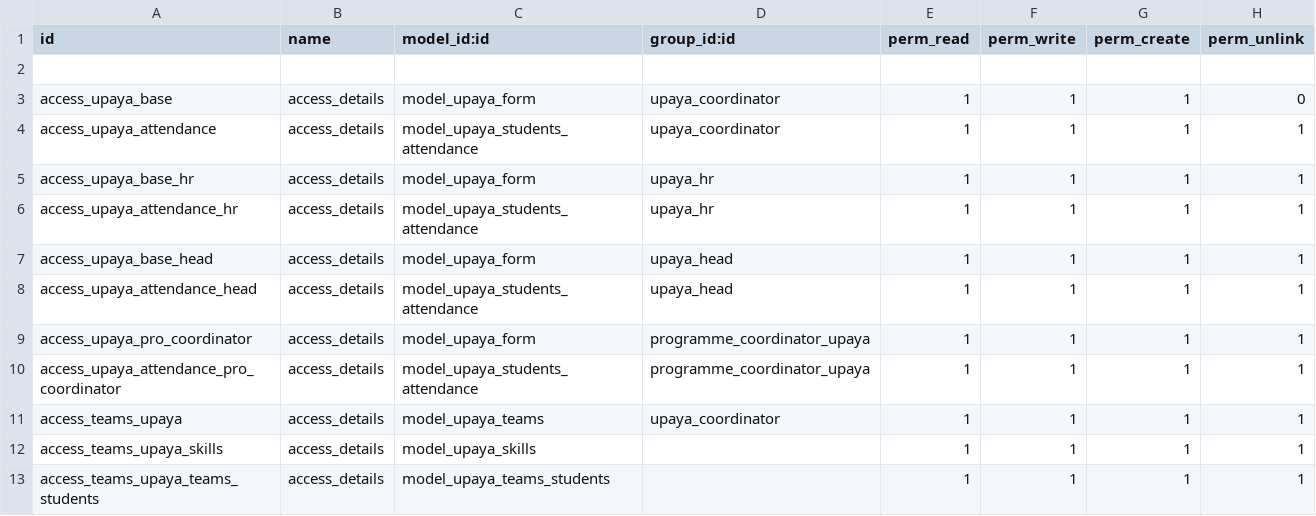
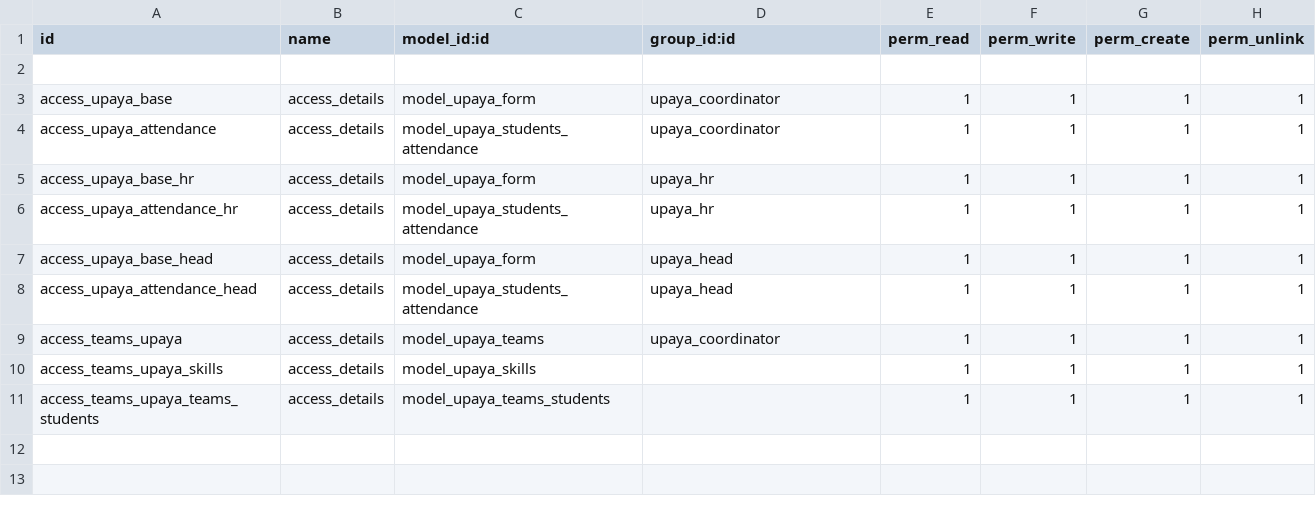
Before and after one commit to muhammedmurshid/upaya, a CSV file: security/ir.model.access.csv, drawn as a sheet.

```diff
--- a/security/ir.model.access.csv
+++ b/security/ir.model.access.csv
@@ -2,3 +2,3 @@ id,name,model_id:id,group_id:id,perm_read,perm_write,perm_create,perm_unlink
 
-access_upaya_base,access_details,model_upaya_form,upaya_coordinator,1,1,1,0
+access_upaya_base,access_details,model_upaya_form,upaya_coordinator,1,1,1,1
 access_upaya_attendance,access_details,model_upaya_students_attendance,upaya_coordinator,1,1,1,1
@@ -8,4 +8,2 @@ access_upaya_base_head,access_details,model_upaya_form,upaya_head,1,1,1,1
 access_upaya_attendance_head,access_details,model_upaya_students_attendance,upaya_head,1,1,1,1
-access_upaya_pro_coordinator,access_details,model_upaya_form,programme_coordinator_upaya,1,1,1,1
-access_upaya_attendance_pro_coordinator,access_details,model_upaya_students_attendance,programme_coordinator_upaya,1,1,1,1
 access_teams_upaya,access_details,model_upaya_teams,upaya_coordinator,1,1,1,1
```
Also changed, not shown: 6 other files.
